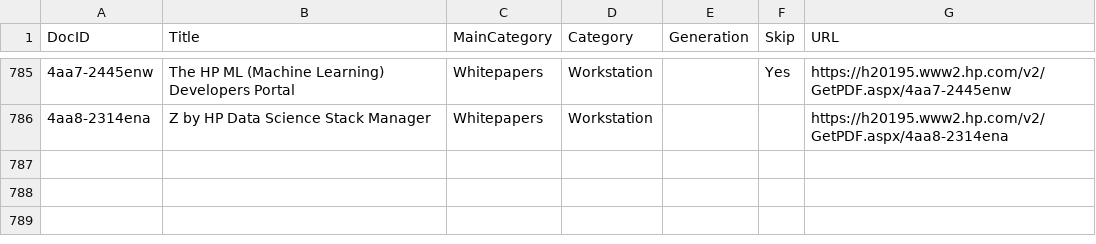
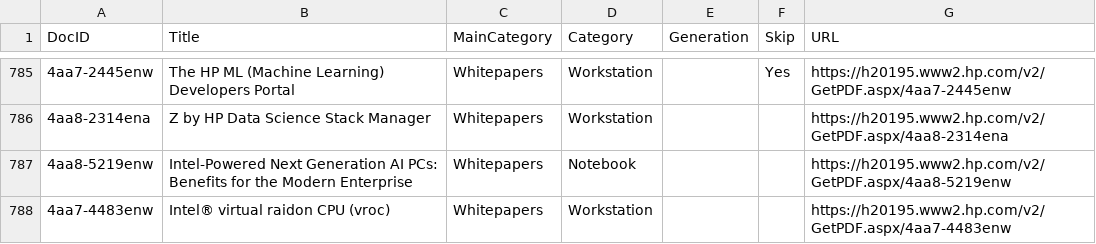
Before and after one commit to daunoua/quickspecsdb, a CSV file: QuickspecsDB.csv, drawn as a sheet; only a part is shown, gaps mark what is left out; the diff names each change by its address in the sheet, - before the commit and + after, or states it on an @@ line.

Commit message:
Update QuickspecsDB files (2025-12-12 01:23)

```diff
--- a/QuickspecsDB.csv
+++ b/QuickspecsDB.csv
+row 787: 4aa8-5219enw | Intel-Powered Next Generation AI PCs: Benefits for the Modern Enterprise | Whitepapers | Notebook |  |  | https://h20195.www2.hp.com/v2/GetPDF.aspx/4aa8-5219enw
+row 788: 4aa7-4483enw | Intel® virtual raidon CPU (vroc) | Whitepapers | Workstation |  |  | https://h20195.www2.hp.com/v2/GetPDF.aspx/4aa7-4483enw
```
